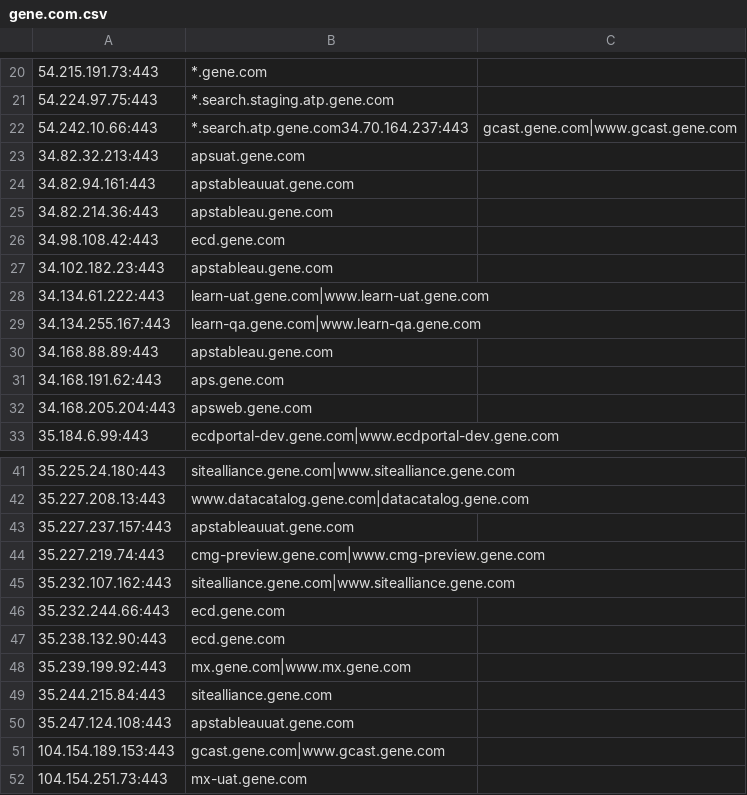
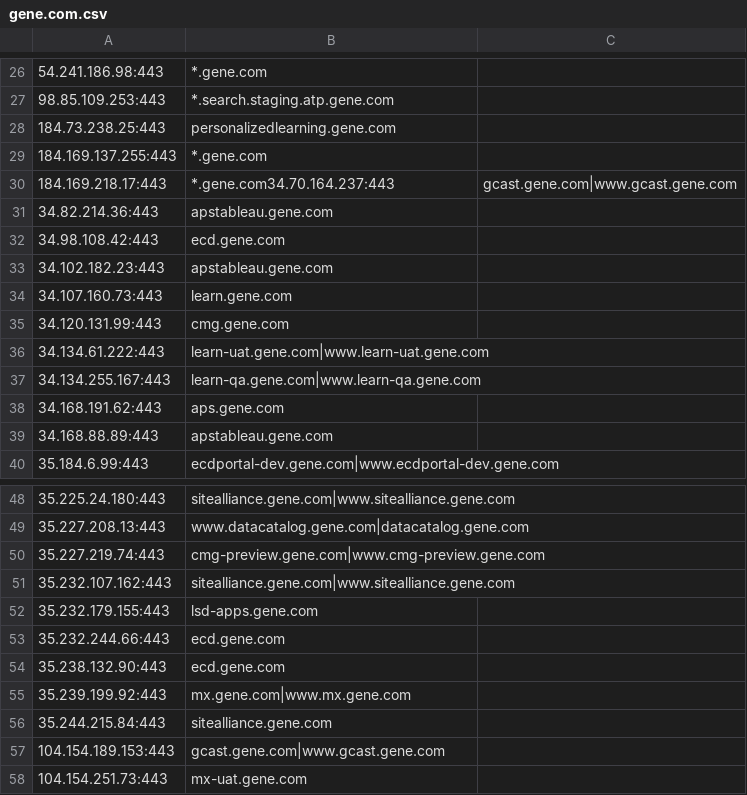
Before and after one commit to samueleng/cloud_data, a CSV file: outputs/kaeferjaeger/gene.com.csv, drawn as a sheet; only a part is shown, gaps mark what is left out; removed rows and columns are numbered as before the commit, all else as after; the diff covers the shown part only; the diff names each change by its address in the sheet, - before the commit and + after, or states it on an @@ line.

```diff
--- a/outputs/kaeferjaeger/gene.com.csv
+++ b/outputs/kaeferjaeger/gene.com.csv
-A26: 54.215.191.73:443
+A26: 54.241.186.98:443
-A27: 54.224.97.75:443
+A27: 98.85.109.253:443
+row 28: 184.73.238.25:443 | personalizedlearning.gene.com
+row 29: 184.169.137.255:443 | *.gene.com
-A30: 54.242.10.66:443
+A30: 184.169.218.17:443
-B30: *.search.atp.gene.com34.70.164.237:443
+B30: *.gene.com34.70.164.237:443
-row 23: 34.82.32.213:443 | apsuat.gene.com
-row 24: 34.82.94.161:443 | apstableauuat.gene.com
+row 34: 34.107.160.73:443 | learn.gene.com
+row 35: 34.120.131.99:443 | cmg.gene.com
@@ row 31 moved to row 38: 34.168.191.62:443 @@
-row 32: 34.168.205.204:443 | apsweb.gene.com
-row 43: 35.227.237.157:443 | apstableauuat.gene.com
+row 52: 35.232.179.155:443 | lsd-apps.gene.com
-row 50: 35.247.124.108:443 | apstableauuat.gene.com
```
Also changed, not shown: 15 added rows, 9 removed rows and 8 edited cells elsewhere in this file, outputs/kaeferjaeger/roche.com.csv, 1 other file.
